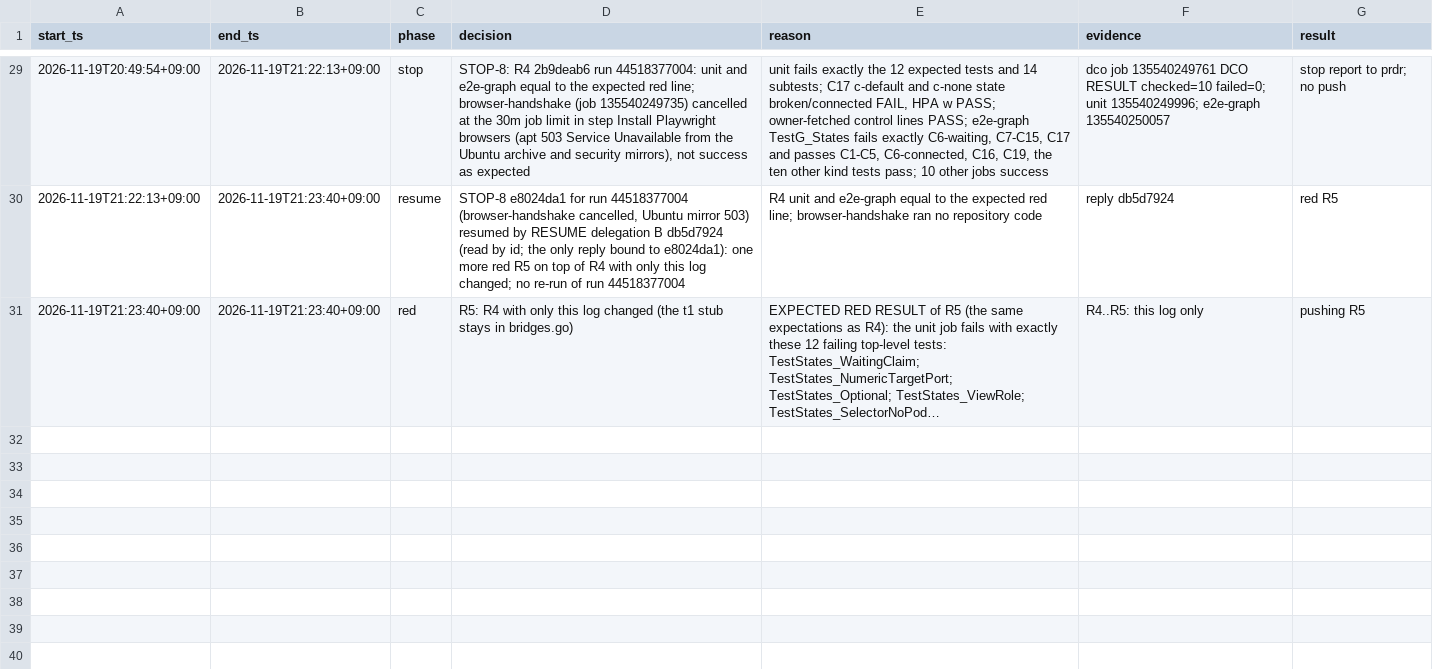
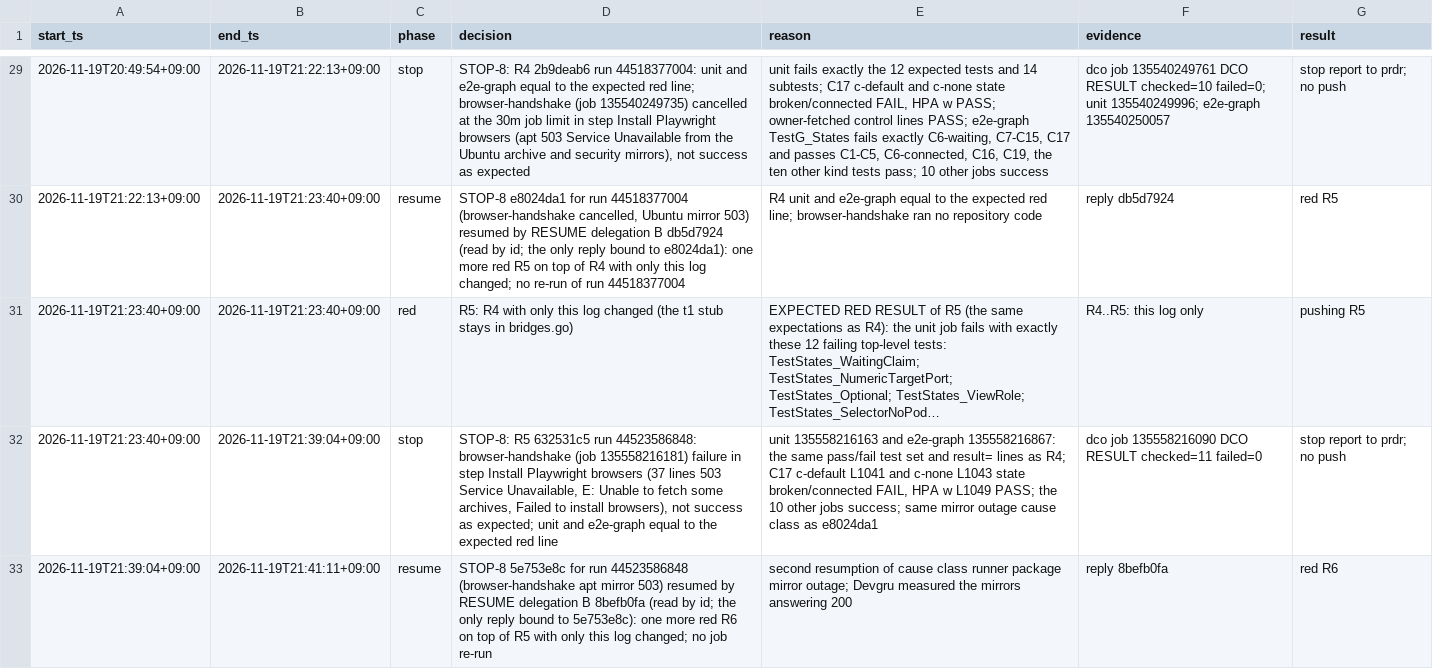
Before and after one commit to prdroom/intuitik, a TSV file: .factory/log/FA2-T7a.tsv, drawn as a sheet; only a part is shown, gaps mark what is left out; long unchanged cells end in …; the diff covers the shown part only; the diff names each change by its address in the sheet, - before the commit and + after, or states it on an @@ line.

Commit message:
FA2-T7a R6: work log of STOP-8 5e753e8c and its resumption 8befb0fa
Signed-off-by: hoanmakes <192824589+hoanmakes@users.noreply.github.com>

```diff
--- a/.factory/log/FA2-T7a.tsv
+++ b/.factory/log/FA2-T7a.tsv
+row 32: 2026-11-19T21:23:40+09:00 | 2026-11-19T21:39:04+09:00 | stop | STOP-8: R5 632531c5 run 44523586848: browser-handshake (job 135558216181) failure in step Install Playwright browsers (37 lines 503 Service Unavailable, E: Unable to fetch some archives, Failed to install browsers), not success as expected; unit and e2e-graph equal to the expected red line | unit 135558216163 and e2e-graph 135558216867: the same pass/fail test set and result= lines as R4; C17 c-default L1041 and c-none L1043 state broken/connected FAIL, HPA w L1049 PASS; the 10 other jobs success; same mirror outage cause class as e8024da1 | dco job 135558216090 DCO RESULT checked=11 failed=0 | stop report to prdr; no push
+row 33: 2026-11-19T21:39:04+09:00 | 2026-11-19T21:41:11+09:00 | resume | STOP-8 5e753e8c for run 44523586848 (browser-handshake apt mirror 503) resumed by RESUME delegation B 8befb0fa (read by id; the only reply bound to 5e753e8c): one more red R6 on top of R5 with only this log changed; no job re-run | second resumption of cause class runner package mirror outage; Devgru measured the mirrors answering 200 | reply 8befb0fa | red R6
```
Also changed, not shown: 1 added row elsewhere in this file.
